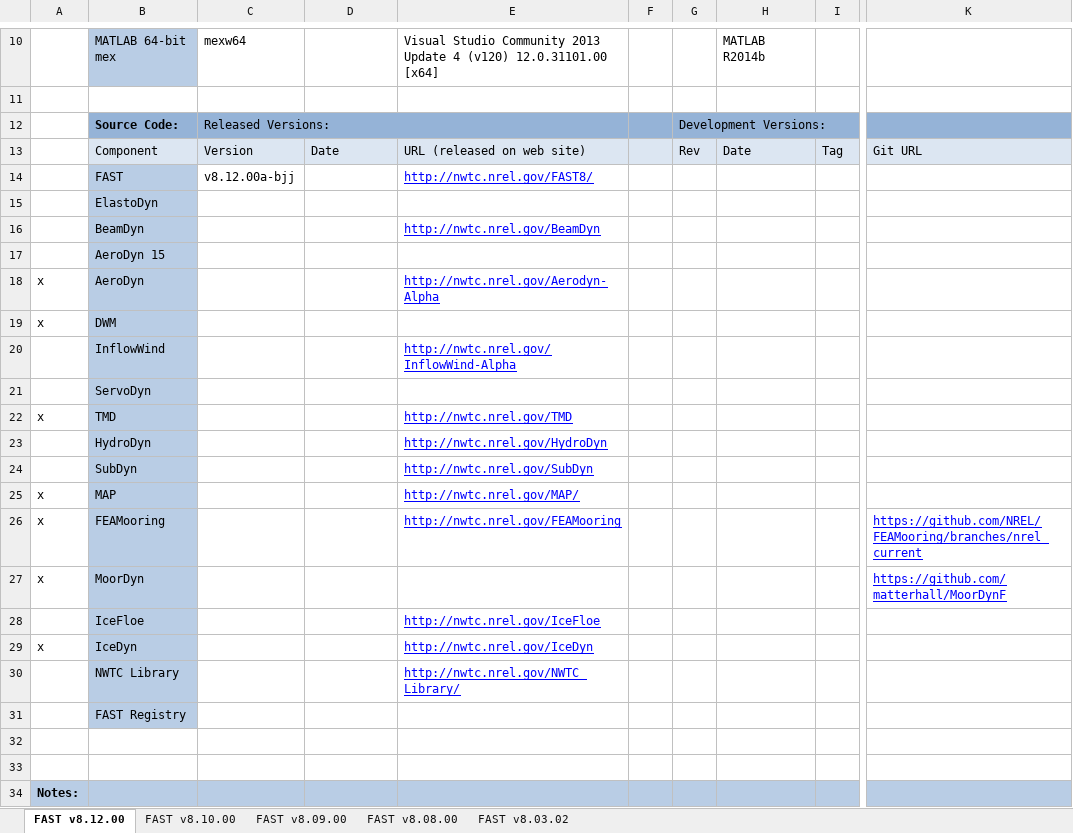
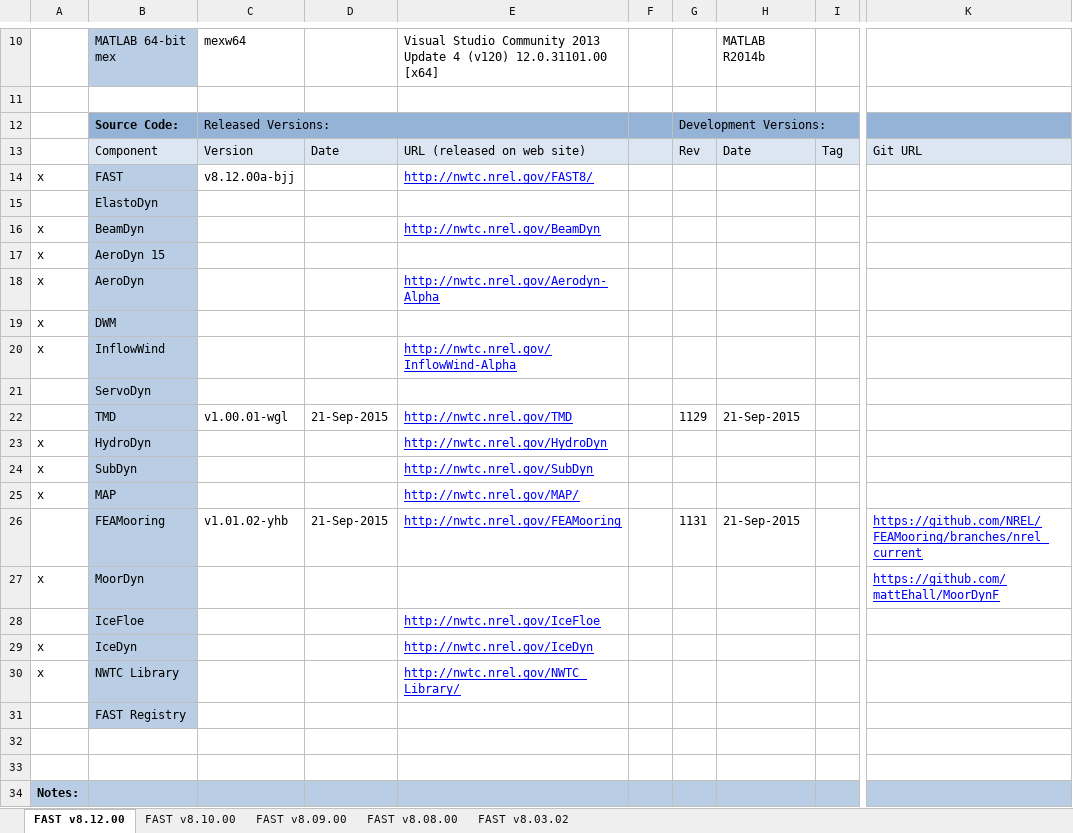
Before and after one commit to old-NWTC/FAST, an Excel workbook: Source/dependencies/FAST_dependencies.xlsx, sheet FAST v8.12.00, drawn as a sheet; only a part is shown, gaps mark what is left out; values as stored, in another font and other column widths than the file's, no borders; the diff names each change by its address in the sheet, - before the commit and + after, or states it on an @@ line.

```diff
--- a/Source/dependencies/FAST_dependencies.xlsx (sheet FAST v8.12.00)
+++ b/Source/dependencies/FAST_dependencies.xlsx (sheet FAST v8.12.00)
-A14: (empty)
+A14: x
-A16:A17: (empty)
+A16:A17: x
-A20: (empty)
+A20: x
-A22: x
+A22: (empty)
-C22: (empty)
+C22: v1.00.01-wgl
-D22: (empty)
+D22: 21-Sep-2015
-G22: (empty)
+G22: 1129
-H22: (empty)
+H22: 21-Sep-2015
-A23:A24: (empty)
+A23:A24: x
-A26: x
+A26: (empty)
-C26: (empty)
+C26: v1.01.02-yhb
-D26: (empty)
+D26: 21-Sep-2015
-G26: (empty)
+G26: 1131
-H26: (empty)
+H26: 21-Sep-2015
-K27: https://github.com/matterhall/MoorDynF
+K27: https://github.com/mattEhall/MoorDynF
-A30: (empty)
+A30: x
```
Also changed, not shown: Source/RegistryEntries.xlsx, 36 other files.
